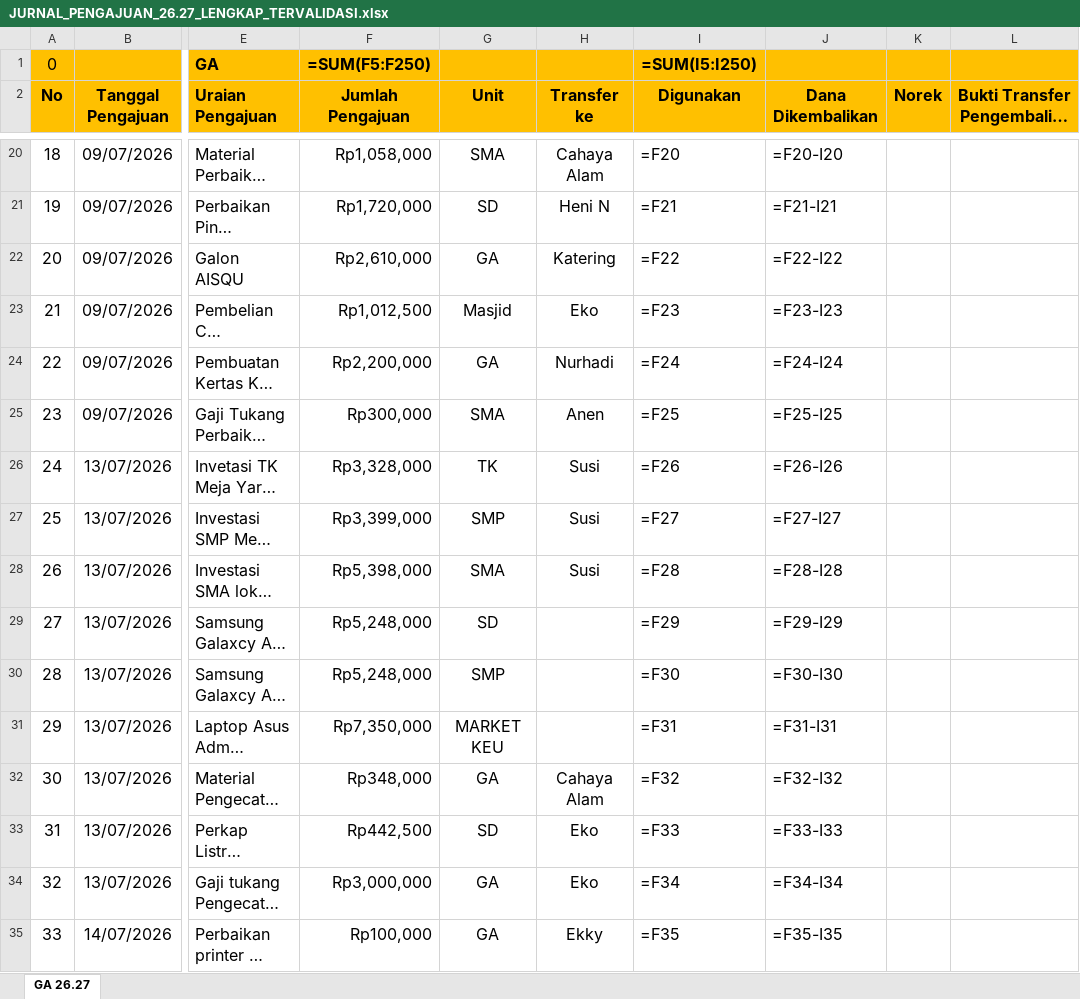
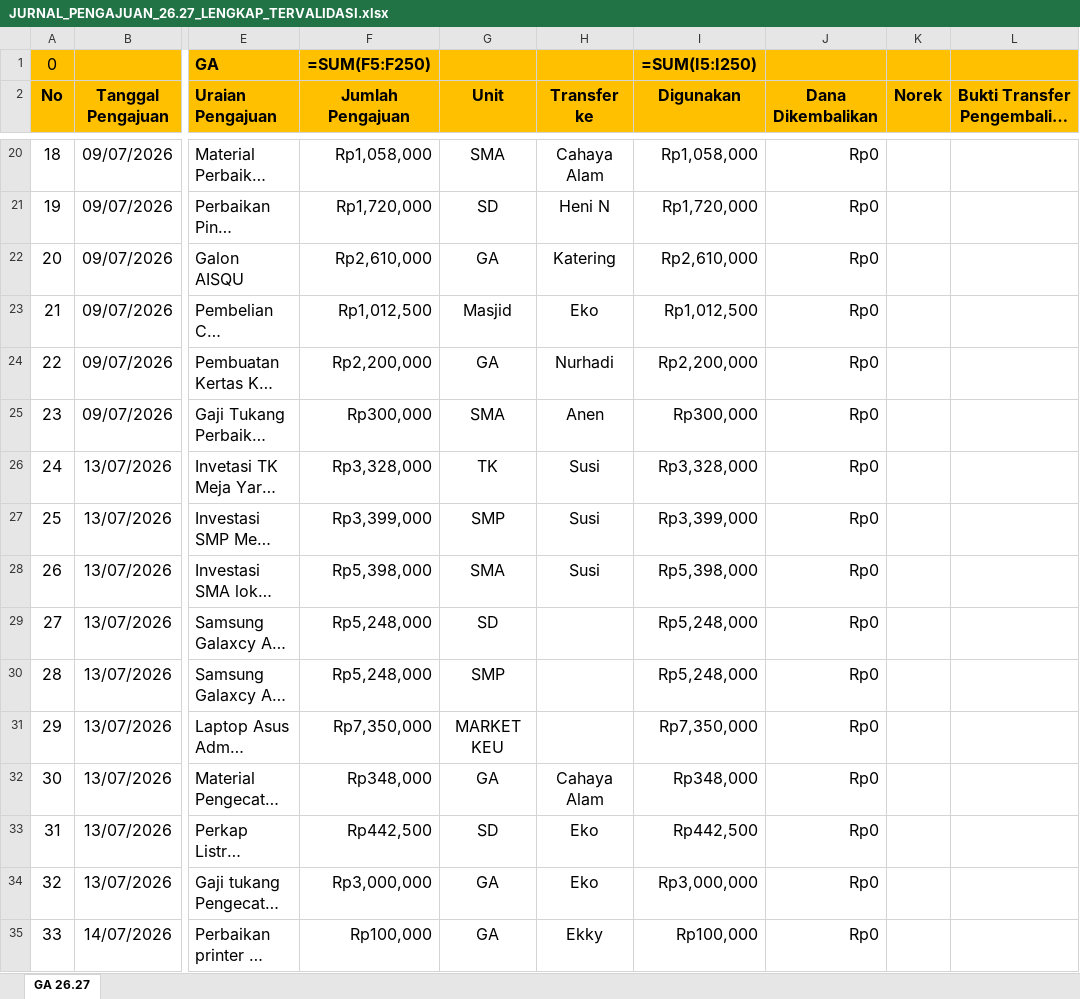
Before and after one commit to ametriyadhi/annahl-ops-web, an Excel workbook: static/JURNAL_PENGAJUAN_26.27_LENGKAP_TERVALIDASI.xlsx, sheet GA 26.27, drawn as a sheet; only a part is shown, gaps mark what is left out; long unchanged cells end in …; values as stored, in another font and other column widths than the file's, no borders; formulas without a stored value are shown as written; the diff covers the shown part only; the diff names each change by its address in the sheet, - before the commit and + after, or states it on an @@ line.

Commit message:
fix(ga): lengkapi nilai terhitung pada kolom digunakan dan sinkronisasi Row 40 Termin Futsal Misbahudin Rp 20M

```diff
--- a/static/JURNAL_PENGAJUAN_26.27_LENGKAP_TERVALIDASI.xlsx (sheet GA 26.27)
+++ b/static/JURNAL_PENGAJUAN_26.27_LENGKAP_TERVALIDASI.xlsx (sheet GA 26.27)
-I20 (Digunakan): =F20
+I20 (Digunakan): Rp1,058,000
-J20 (Dana Dikembalikan): =F20-I20
+J20 (Dana Dikembalikan): Rp0
-I21 (Digunakan): =F21
+I21 (Digunakan): Rp1,720,000
-J21 (Dana Dikembalikan): =F21-I21
+J21 (Dana Dikembalikan): Rp0
-I22 (Digunakan): =F22
+I22 (Digunakan): Rp2,610,000
-J22 (Dana Dikembalikan): =F22-I22
+J22 (Dana Dikembalikan): Rp0
-I23 (Digunakan): =F23
+I23 (Digunakan): Rp1,012,500
-J23 (Dana Dikembalikan): =F23-I23
+J23 (Dana Dikembalikan): Rp0
-I24 (Digunakan): =F24
+I24 (Digunakan): Rp2,200,000
-J24 (Dana Dikembalikan): =F24-I24
+J24 (Dana Dikembalikan): Rp0
-I25 (Digunakan): =F25
+I25 (Digunakan): Rp300,000
-J25 (Dana Dikembalikan): =F25-I25
+J25 (Dana Dikembalikan): Rp0
-I26 (Digunakan): =F26
+I26 (Digunakan): Rp3,328,000
-J26 (Dana Dikembalikan): =F26-I26
+J26 (Dana Dikembalikan): Rp0
-I27 (Digunakan): =F27
+I27 (Digunakan): Rp3,399,000
-J27 (Dana Dikembalikan): =F27-I27
+J27 (Dana Dikembalikan): Rp0
-I28 (Digunakan): =F28
+I28 (Digunakan): Rp5,398,000
-J28 (Dana Dikembalikan): =F28-I28
+J28 (Dana Dikembalikan): Rp0
-I29 (Digunakan): =F29
+I29 (Digunakan): Rp5,248,000
-J29 (Dana Dikembalikan): =F29-I29
+J29 (Dana Dikembalikan): Rp0
-I30 (Digunakan): =F30
+I30 (Digunakan): Rp5,248,000
-J30 (Dana Dikembalikan): =F30-I30
+J30 (Dana Dikembalikan): Rp0
-I31 (Digunakan): =F31
+I31 (Digunakan): Rp7,350,000
-J31 (Dana Dikembalikan): =F31-I31
+J31 (Dana Dikembalikan): Rp0
-I32 (Digunakan): =F32
+I32 (Digunakan): Rp348,000
-J32 (Dana Dikembalikan): =F32-I32
+J32 (Dana Dikembalikan): Rp0
-I33 (Digunakan): =F33
+I33 (Digunakan): Rp442,500
-J33 (Dana Dikembalikan): =F33-I33
+J33 (Dana Dikembalikan): Rp0
-I34 (Digunakan): =F34
+I34 (Digunakan): Rp3,000,000
-J34 (Dana Dikembalikan): =F34-I34
+J34 (Dana Dikembalikan): Rp0
-I35 (Digunakan): =F35
+I35 (Digunakan): Rp100,000
-J35 (Dana Dikembalikan): =F35-I35
+J35 (Dana Dikembalikan): Rp0
```
Also changed, not shown: 221 edited cells elsewhere in this sheet.
